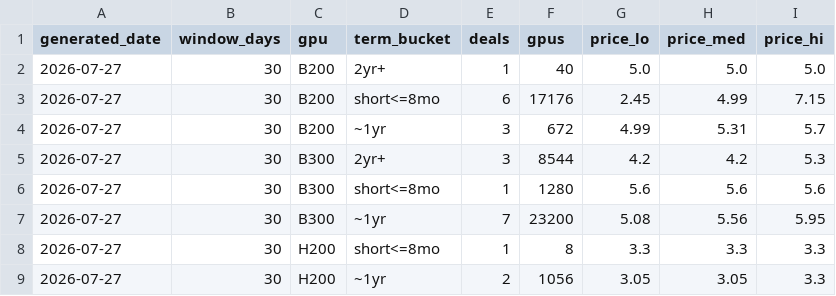
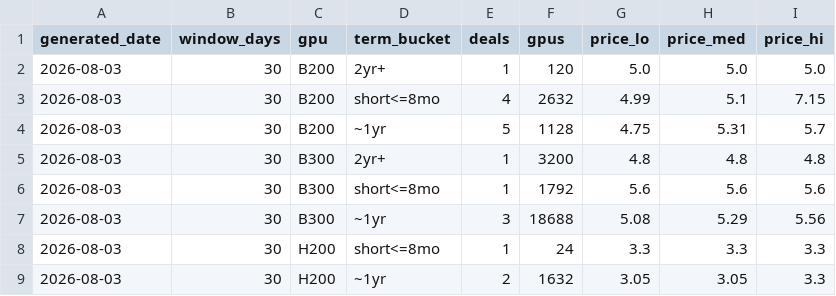
Before and after one commit to koen-nebius/price-monitor, a CSV file: store/reserve_wins.csv, drawn as a sheet.

Commit message:
chore: weekly reserve-wins refresh [skip ci]

```diff
--- a/store/reserve_wins.csv
+++ b/store/reserve_wins.csv
@@ -1,9 +1,9 @@
 generated_date,window_days,gpu,term_bucket,deals,gpus,price_lo,price_med,price_hi
-2026-07-27,30,B200,2yr+,1,40,5.0,5.0,5.0
-2026-07-27,30,B200,short<=8mo,6,17176,2.45,4.99,7.15
-2026-07-27,30,B200,~1yr,3,672,4.99,5.31,5.7
-2026-07-27,30,B300,2yr+,3,8544,4.2,4.2,5.3
-2026-07-27,30,B300,short<=8mo,1,1280,5.6,5.6,5.6
-2026-07-27,30,B300,~1yr,7,23200,5.08,5.56,5.95
-2026-07-27,30,H200,short<=8mo,1,8,3.3,3.3,3.3
-2026-07-27,30,H200,~1yr,2,1056,3.05,3.05,3.3
+2026-08-03,30,B200,2yr+,1,120,5.0,5.0,5.0
+2026-08-03,30,B200,short<=8mo,4,2632,4.99,5.1,7.15
+2026-08-03,30,B200,~1yr,5,1128,4.75,5.31,5.7
+2026-08-03,30,B300,2yr+,1,3200,4.8,4.8,4.8
+2026-08-03,30,B300,short<=8mo,1,1792,5.6,5.6,5.6
+2026-08-03,30,B300,~1yr,3,18688,5.08,5.29,5.56
+2026-08-03,30,H200,short<=8mo,1,24,3.3,3.3,3.3
+2026-08-03,30,H200,~1yr,2,1632,3.05,3.05,3.3
```
